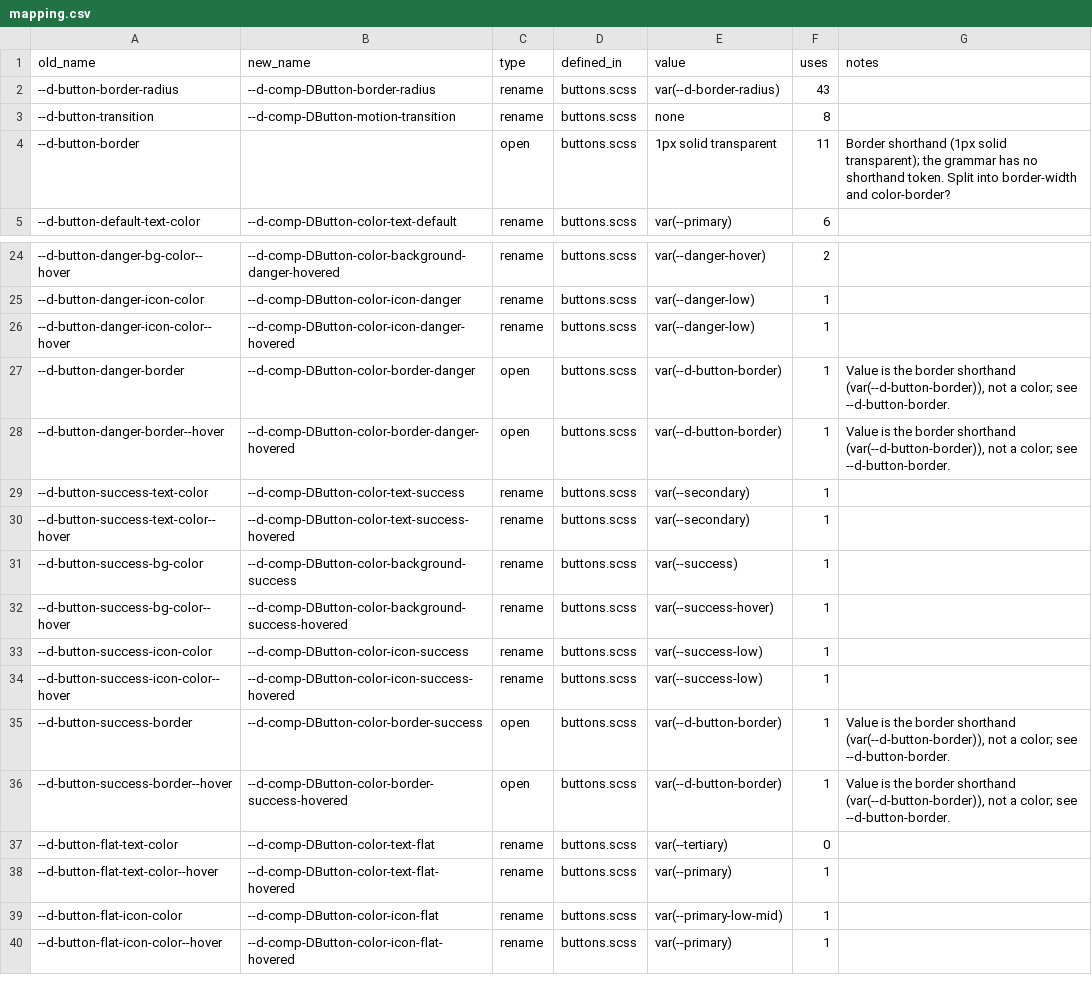
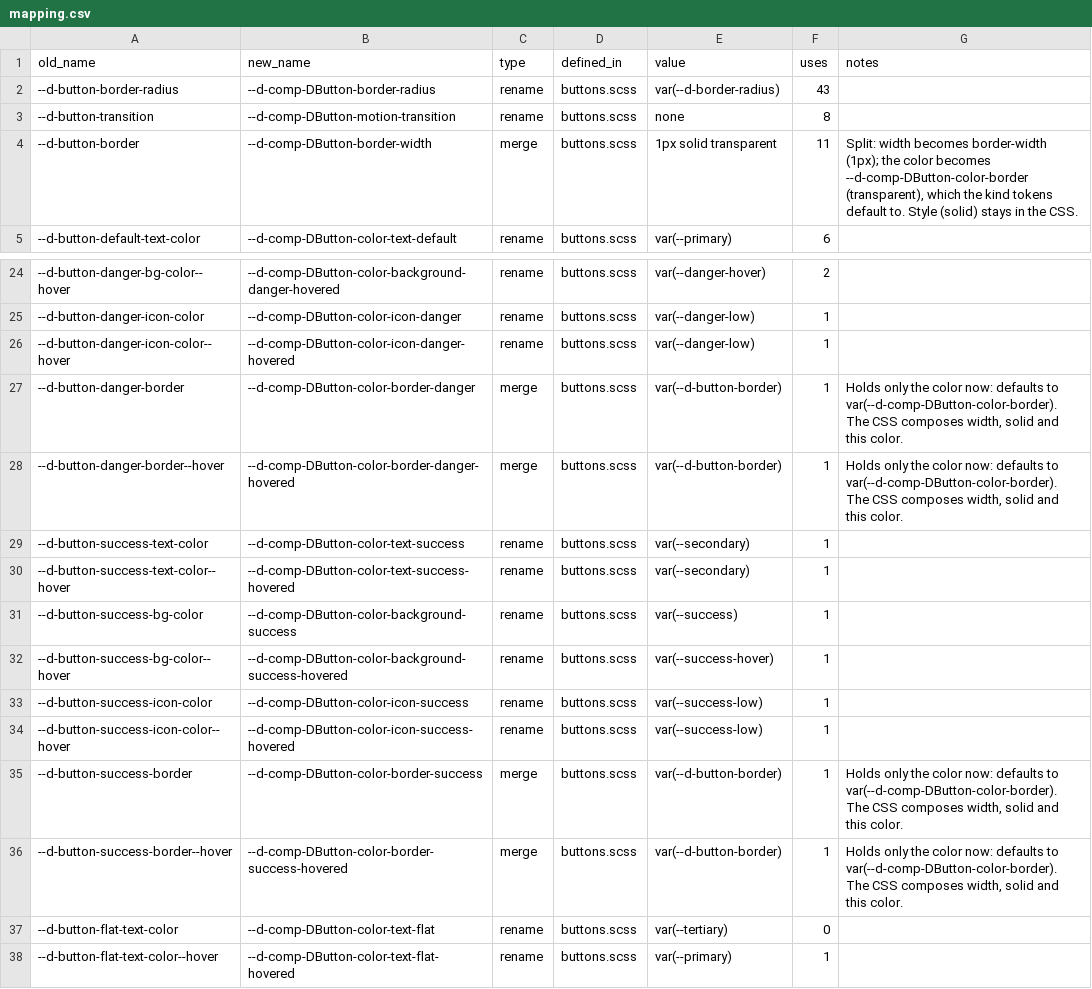
Before and after one commit to nolosb/discourse-CSS-variables, a CSV file: mapping.csv, drawn as a sheet; only a part is shown, gaps mark what is left out; the shorter side is filled out with more unchanged rows; the diff covers the shown part only.

Commit message:
DEV: Split border shorthands and map syntax highlighting colors

```diff
--- a/mapping.csv
+++ b/mapping.csv
@@ -3,3 +3,3 @@ old_name,new_name,type,defined_in,value,uses,notes
 --d-button-transition,--d-comp-DButton-motion-transition,rename,buttons.scss,none,8,
---d-button-border,,open,buttons.scss,1px solid transparent,11,Border shorthand (1px solid transparent); the grammar has no shorthand token. Split into border-width and color-border?
+--d-button-border,--d-comp-DButton-border-width,merge,buttons.scss,1px solid transparent,11,"Split: width becomes border-width (1px); the color becomes --d-comp-DButton-color-border (transparent), which the kind tokens default to. Style (solid) stays in the CSS."
 --d-button-default-text-color,--d-comp-DButton-color-text-default,rename,buttons.scss,var(--primary),6,
@@ -26,4 +26,4 @@ old_name,new_name,type,defined_in,value,uses,notes
 --d-button-danger-icon-color--hover,--d-comp-DButton-color-icon-danger-hovered,rename,buttons.scss,var(--danger-low),1,
---d-button-danger-border,--d-comp-DButton-color-border-danger,open,buttons.scss,var(--d-button-border),1,"Value is the border shorthand (var(--d-button-border)), not a color; see --d-button-border."
---d-button-danger-border--hover,--d-comp-DButton-color-border-danger-hovered,open,buttons.scss,var(--d-button-border),1,"Value is the border shorthand (var(--d-button-border)), not a color; see --d-button-border."
+--d-button-danger-border,--d-comp-DButton-color-border-danger,merge,buttons.scss,var(--d-button-border),1,"Holds only the color now: defaults to var(--d-comp-DButton-color-border). The CSS composes width, solid and this color."
+--d-button-danger-border--hover,--d-comp-DButton-color-border-danger-hovered,merge,buttons.scss,var(--d-button-border),1,"Holds only the color now: defaults to var(--d-comp-DButton-color-border). The CSS composes width, solid and this color."
 --d-button-success-text-color,--d-comp-DButton-color-text-success,rename,buttons.scss,var(--secondary),1,
@@ -34,4 +34,4 @@ old_name,new_name,type,defined_in,value,uses,notes
 --d-button-success-icon-color--hover,--d-comp-DButton-color-icon-success-hovered,rename,buttons.scss,var(--success-low),1,
---d-button-success-border,--d-comp-DButton-color-border-success,open,buttons.scss,var(--d-button-border),1,"Value is the border shorthand (var(--d-button-border)), not a color; see --d-button-border."
---d-button-success-border--hover,--d-comp-DButton-color-border-success-hovered,open,buttons.scss,var(--d-button-border),1,"Value is the border shorthand (var(--d-button-border)), not a color; see --d-button-border."
+--d-button-success-border,--d-comp-DButton-color-border-success,merge,buttons.scss,var(--d-button-border),1,"Holds only the color now: defaults to var(--d-comp-DButton-color-border). The CSS composes width, solid and this color."
+--d-button-success-border--hover,--d-comp-DButton-color-border-success-hovered,merge,buttons.scss,var(--d-button-border),1,"Holds only the color now: defaults to var(--d-comp-DButton-color-border). The CSS composes width, solid and this color."
 --d-button-flat-text-color,--d-comp-DButton-color-text-flat,rename,buttons.scss,var(--tertiary),0,
```
Also changed, not shown: 50 edited cells elsewhere in this file, 9 other files.
